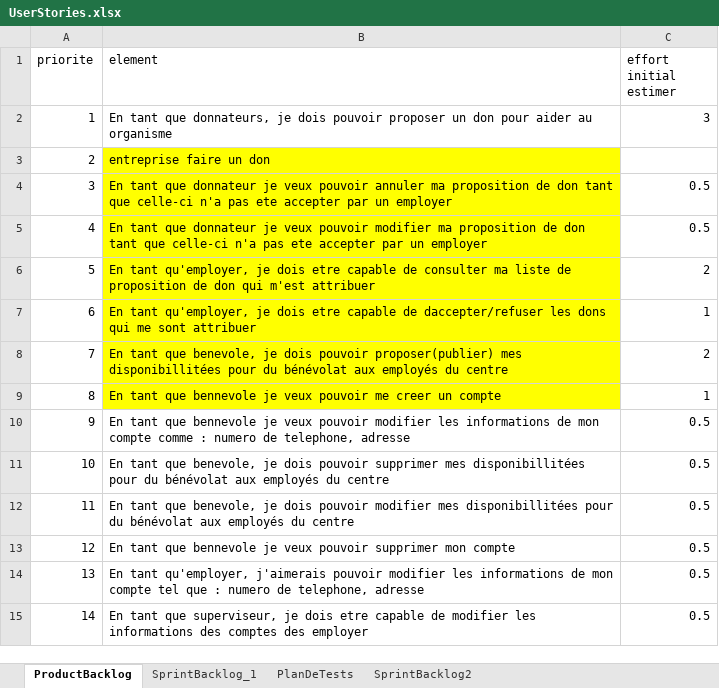
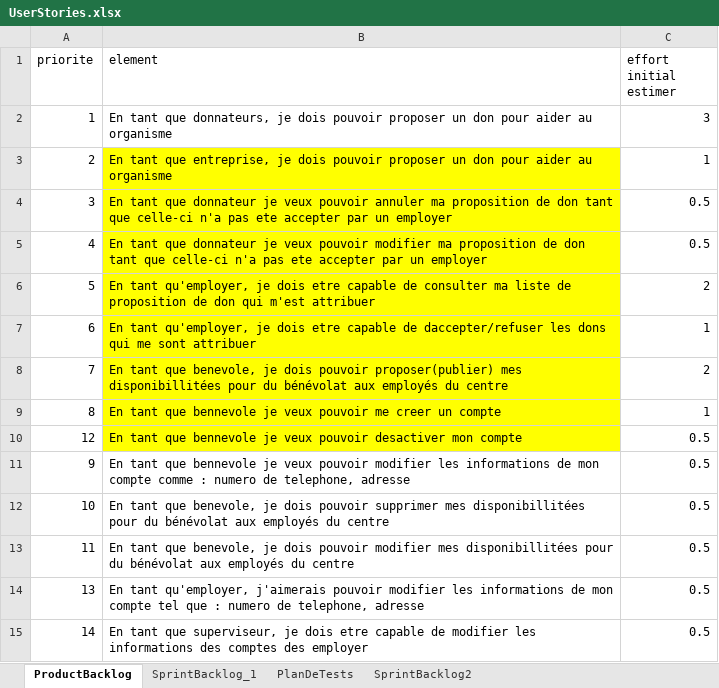
Before and after one commit to ndzhingarova/LogiDons, an Excel workbook: UserStories.xlsx, sheet ProductBacklog, drawn as a sheet; only a part is shown; values as stored, in another font and other column widths than the file's, no borders; removed rows and columns are numbered as before the commit, all else as after; the diff names each change by its address in the sheet, - before the commit and + after, or states it on an @@ line.

```diff
--- a/UserStories.xlsx (sheet ProductBacklog)
+++ b/UserStories.xlsx (sheet ProductBacklog)
-B3 (element): entreprise faire un don
+B3 (element): En tant que entreprise, je dois pouvoir proposer un don pour aider au organisme
-C3 (effort initial estimer): (empty)
+C3 (effort initial estimer): 1
+row 10: 12 | En tant que bennevole je veux pouvoir desactiver mon compte | 0.5
-row 13: 12 | En tant que bennevole je veux pouvoir supprimer mon compte | 0.5
```
Also changed, not shown: sheet SprintBacklog2, 3 other files.
